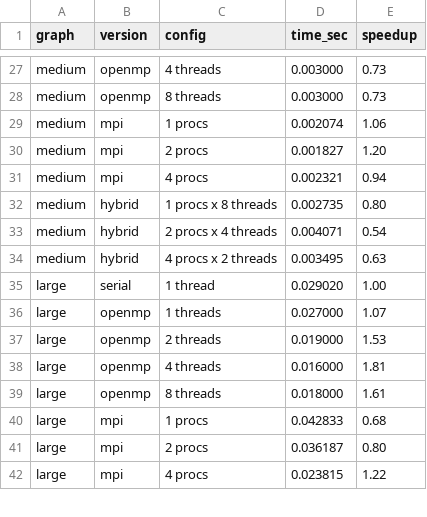
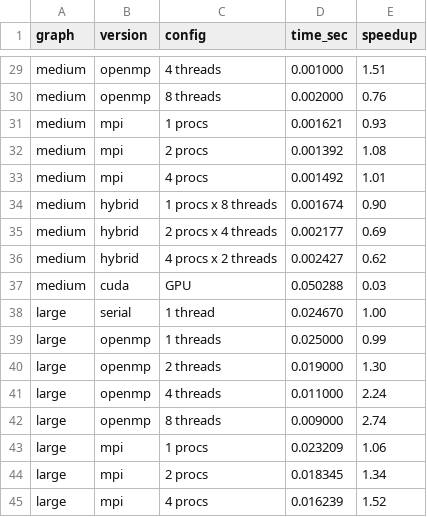
Before and after one commit to sahan411/HPC-Bellman-Ford-Shortest-Path-Algorithm, a CSV file: results/benchmark_results.csv, drawn as a sheet; only a part is shown, gaps mark what is left out; addresses are those after the commit; the diff covers the shown part only; the diff names each change by its address in the sheet, - before the commit and + after, or states it on an @@ line.

Commit message:
Complete CUDA implementation: compiled, tested and benchmarked

```diff
--- a/results/benchmark_results.csv
+++ b/results/benchmark_results.csv
-D29 (time_sec): 0.003000
+D29 (time_sec): 0.001000
-E29 (speedup): 0.73
+E29 (speedup): 1.51
-D30 (time_sec): 0.003000
+D30 (time_sec): 0.002000
-E30 (speedup): 0.73
+E30 (speedup): 0.76
-D31 (time_sec): 0.002074
+D31 (time_sec): 0.001621
-E31 (speedup): 1.06
+E31 (speedup): 0.93
-D32 (time_sec): 0.001827
+D32 (time_sec): 0.001392
-E32 (speedup): 1.20
+E32 (speedup): 1.08
-D33 (time_sec): 0.002321
+D33 (time_sec): 0.001492
-E33 (speedup): 0.94
+E33 (speedup): 1.01
-D34 (time_sec): 0.002735
+D34 (time_sec): 0.001674
-E34 (speedup): 0.80
+E34 (speedup): 0.90
-D35 (time_sec): 0.004071
+D35 (time_sec): 0.002177
-E35 (speedup): 0.54
+E35 (speedup): 0.69
-D36 (time_sec): 0.003495
+D36 (time_sec): 0.002427
-E36 (speedup): 0.63
+E36 (speedup): 0.62
+row 37: medium | cuda | GPU | 0.050288 | 0.03
-D38 (time_sec): 0.029020
+D38 (time_sec): 0.024670
-D39 (time_sec): 0.027000
+D39 (time_sec): 0.025000
-E39 (speedup): 1.07
+E39 (speedup): 0.99
-E40 (speedup): 1.53
+E40 (speedup): 1.30
-D41 (time_sec): 0.016000
+D41 (time_sec): 0.011000
-E41 (speedup): 1.81
+E41 (speedup): 2.24
-D42 (time_sec): 0.018000
+D42 (time_sec): 0.009000
-E42 (speedup): 1.61
+E42 (speedup): 2.74
-D43 (time_sec): 0.042833
+D43 (time_sec): 0.023209
-E43 (speedup): 0.68
+E43 (speedup): 1.06
-D44 (time_sec): 0.036187
+D44 (time_sec): 0.018345
-E44 (speedup): 0.80
+E44 (speedup): 1.34
-D45 (time_sec): 0.023815
+D45 (time_sec): 0.016239
-E45 (speedup): 1.22
+E45 (speedup): 1.52
```
Also changed, not shown: 3 added rows and 37 edited cells elsewhere in this file, 3 other files.
